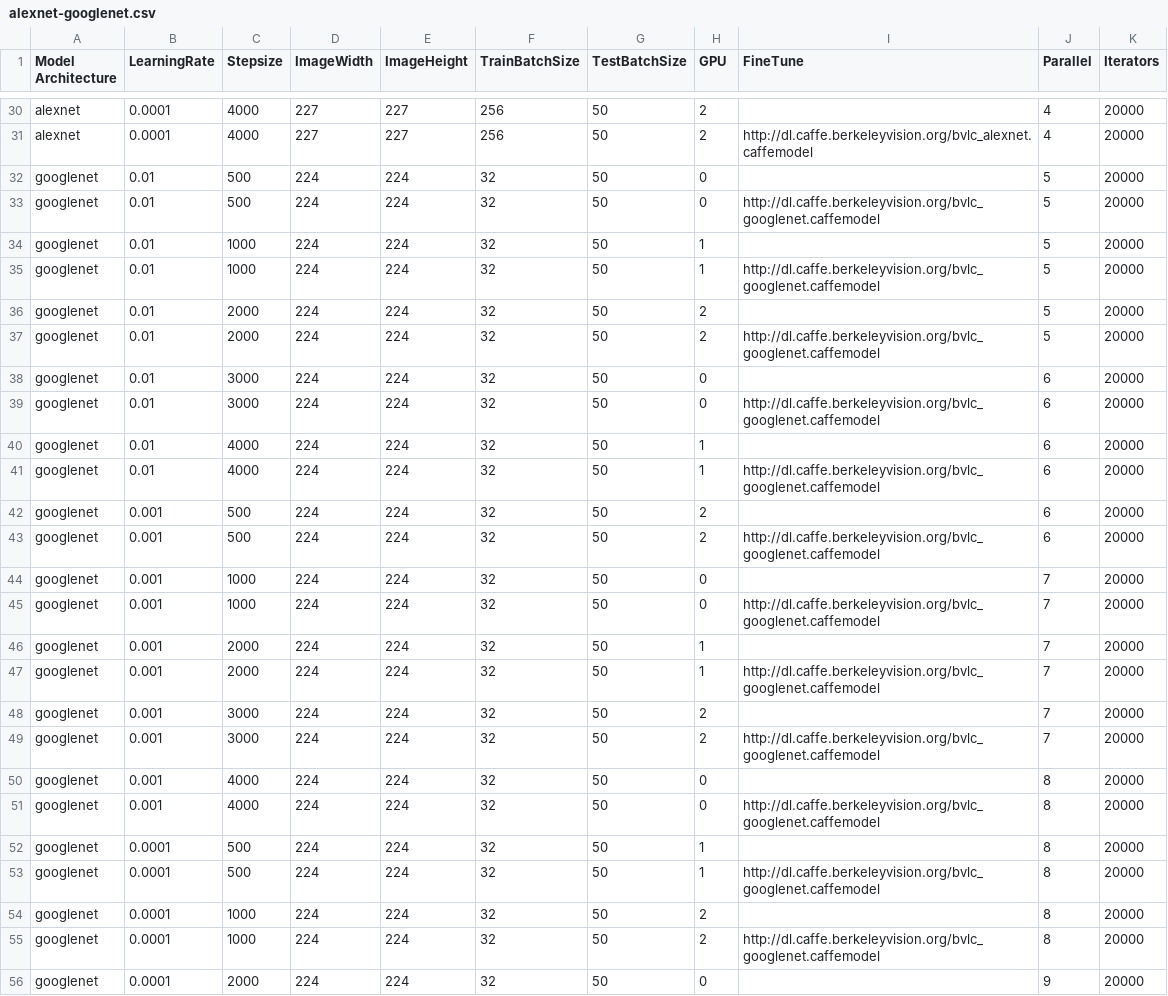
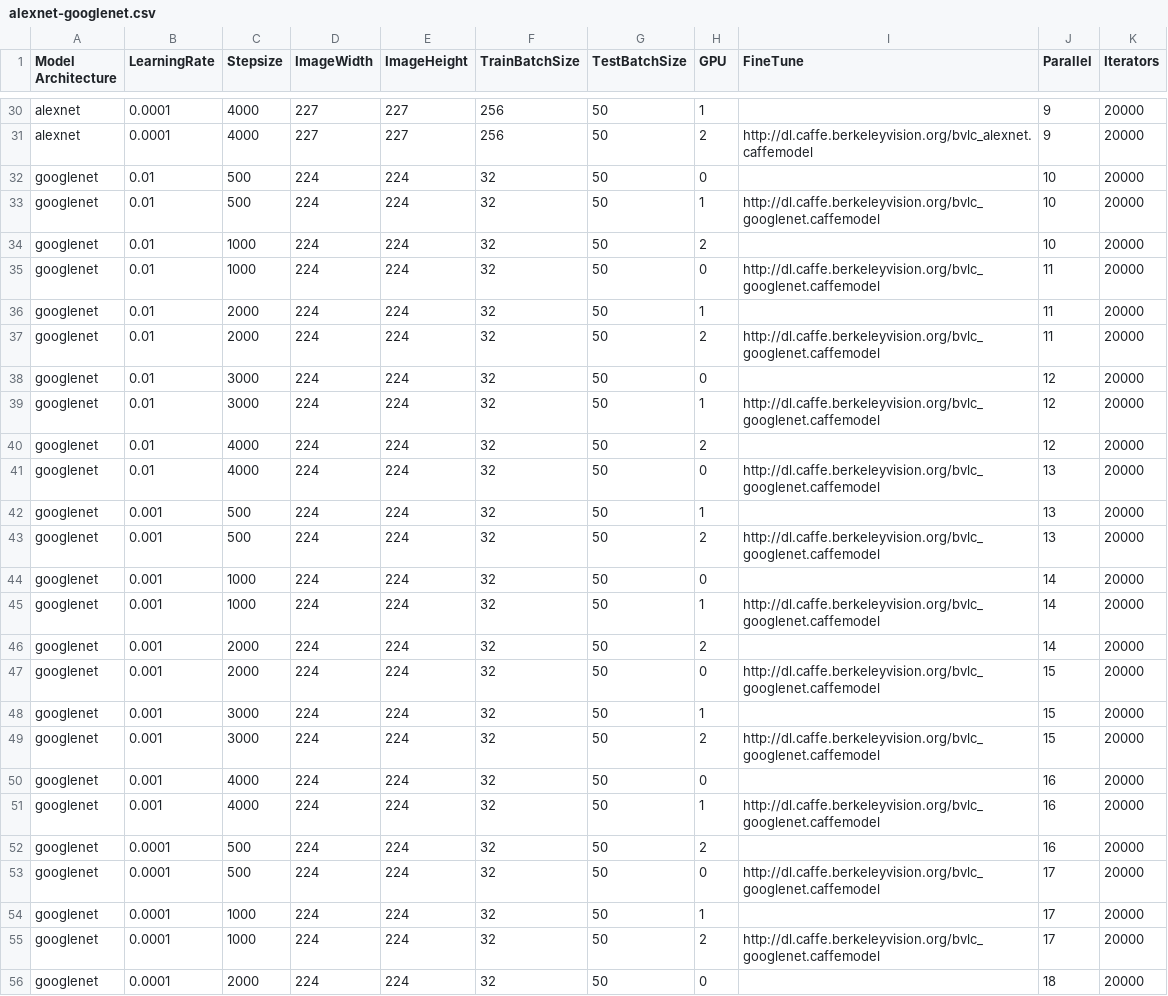
Before and after one commit to glmanhtu/ClaMDeepNet, a CSV file: alexnet-googlenet.csv, drawn as a sheet; only a part is shown, gaps mark what is left out; the diff covers the shown part only; the diff names each change by its address in the sheet, - before the commit and + after, or states it on an @@ line.

```diff
--- a/alexnet-googlenet.csv
+++ b/alexnet-googlenet.csv
-H30 (GPU): 2
+H30 (GPU): 1
-J30:J31 (Parallel): 4
+J30:J31 (Parallel): 9
-J32:J34 (Parallel): 5
+J32:J34 (Parallel): 10
-H33 (GPU): 0
+H33 (GPU): 1
-H34 (GPU): 1
+H34 (GPU): 2
-H35 (GPU): 1
+H35 (GPU): 0
-J35:J37 (Parallel): 5
+J35:J37 (Parallel): 11
-H36 (GPU): 2
+H36 (GPU): 1
-J38:J40 (Parallel): 6
+J38:J40 (Parallel): 12
-H39 (GPU): 0
+H39 (GPU): 1
-H40 (GPU): 1
+H40 (GPU): 2
-H41 (GPU): 1
+H41 (GPU): 0
-J41:J43 (Parallel): 6
+J41:J43 (Parallel): 13
-H42 (GPU): 2
+H42 (GPU): 1
-J44:J46 (Parallel): 7
+J44:J46 (Parallel): 14
-H45 (GPU): 0
+H45 (GPU): 1
-H46 (GPU): 1
+H46 (GPU): 2
-H47 (GPU): 1
+H47 (GPU): 0
-J47:J49 (Parallel): 7
+J47:J49 (Parallel): 15
-H48 (GPU): 2
+H48 (GPU): 1
-J50:J52 (Parallel): 8
+J50:J52 (Parallel): 16
-H51 (GPU): 0
+H51 (GPU): 1
-H52 (GPU): 1
+H52 (GPU): 2
-H53 (GPU): 1
+H53 (GPU): 0
-J53:J55 (Parallel): 8
+J53:J55 (Parallel): 17
-H54 (GPU): 2
+H54 (GPU): 1
-J56 (Parallel): 9
+J56 (Parallel): 18
```
Also changed, not shown: 53 edited cells elsewhere in this file.
